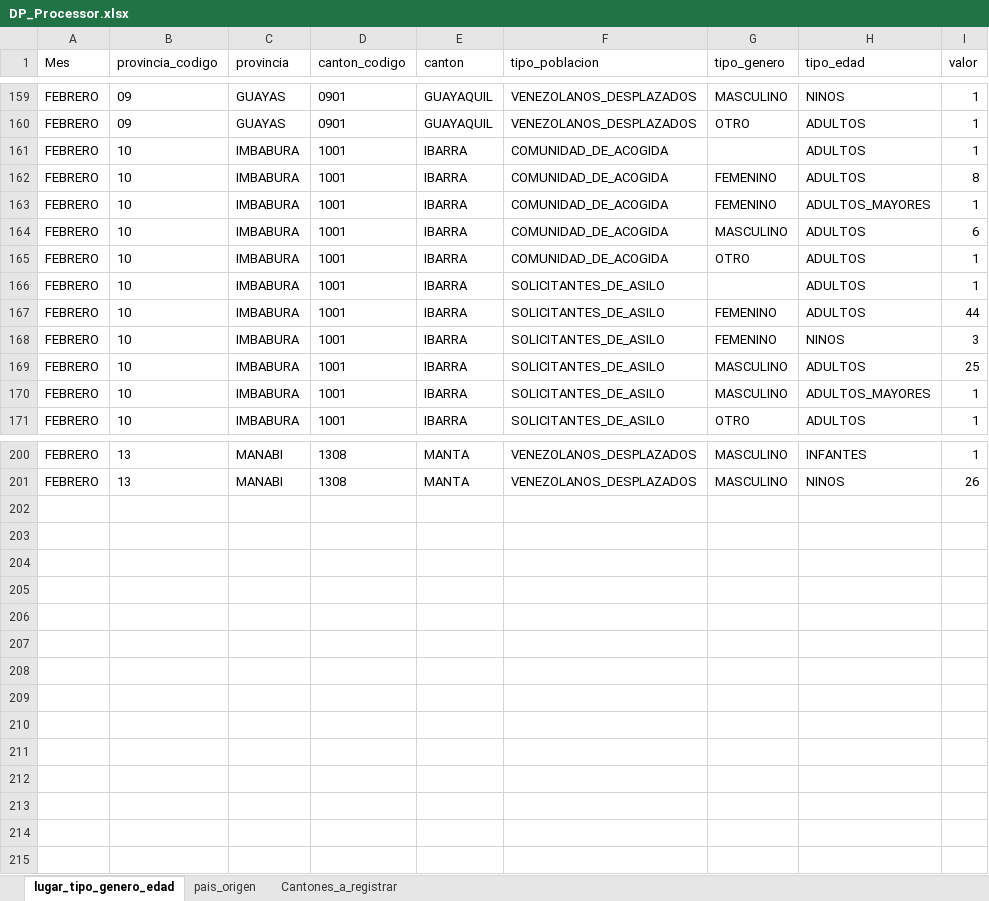
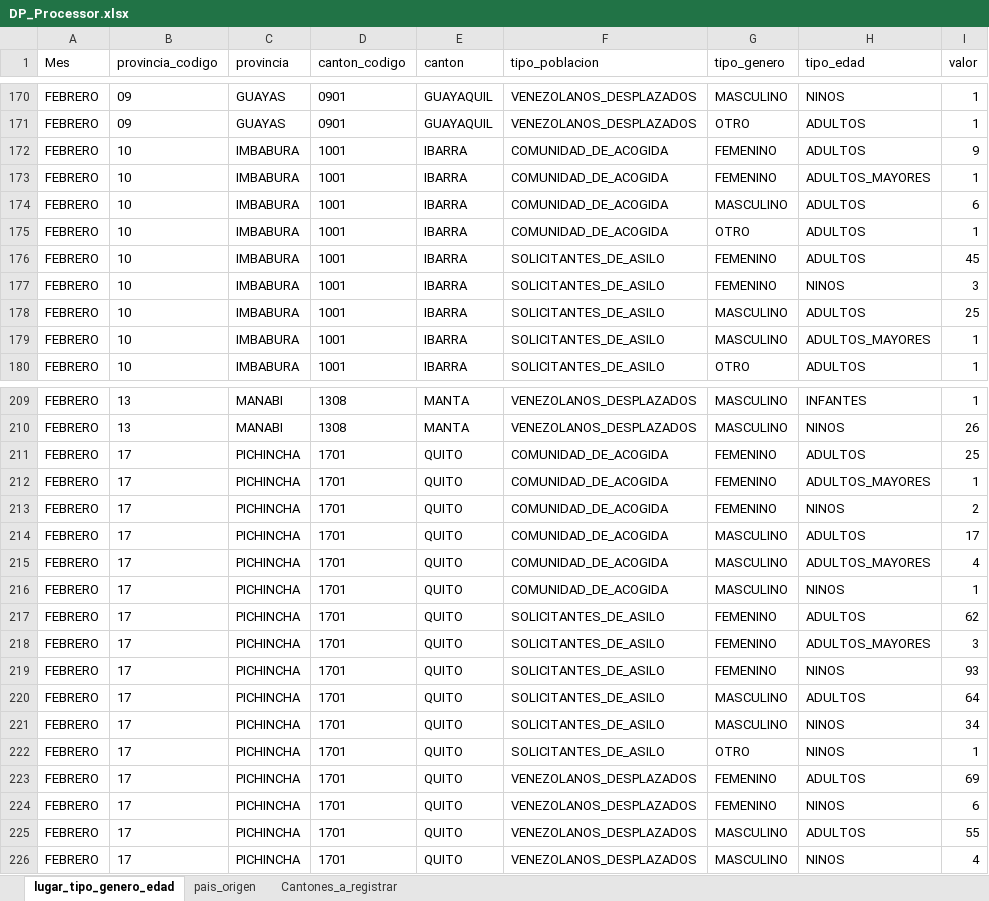
Before and after one commit to ACNUR-Ecuador/OSMOSYS_2022, an Excel workbook: DataImport2023/ImportValues/DP/DP_Processor.xlsx, sheet lugar_tipo_genero_edad, drawn as a sheet; only a part is shown, gaps mark what is left out; values as stored, in another font and other column widths than the file's, no borders; table styles not drawn; removed rows and columns are numbered as before the commit, all else as after; the diff names each change by its address in the sheet, - before the commit and + after, or states it on an @@ line.

Commit message:
mejora a dp processor

```diff
--- a/DataImport2023/ImportValues/DP/DP_Processor.xlsx (sheet lugar_tipo_genero_edad)
+++ b/DataImport2023/ImportValues/DP/DP_Processor.xlsx (sheet lugar_tipo_genero_edad)
-row 161: FEBRERO | 10 | IMBABURA | 1001 | IBARRA | COMUNIDAD_DE_ACOGIDA |  | ADULTOS | 1
-I172 (valor): 8
+I172 (valor): 9
-row 166: FEBRERO | 10 | IMBABURA | 1001 | IBARRA | SOLICITANTES_DE_ASILO |  | ADULTOS | 1
-I176 (valor): 44
+I176 (valor): 45
+row 211: FEBRERO | 17 | PICHINCHA | 1701 | QUITO | COMUNIDAD_DE_ACOGIDA | FEMENINO | ADULTOS | 25
+row 212: FEBRERO | 17 | PICHINCHA | 1701 | QUITO | COMUNIDAD_DE_ACOGIDA | FEMENINO | ADULTOS_MAYORES | 1
+row 213: FEBRERO | 17 | PICHINCHA | 1701 | QUITO | COMUNIDAD_DE_ACOGIDA | FEMENINO | NINOS | 2
+row 214: FEBRERO | 17 | PICHINCHA | 1701 | QUITO | COMUNIDAD_DE_ACOGIDA | MASCULINO | ADULTOS | 17
+row 215: FEBRERO | 17 | PICHINCHA | 1701 | QUITO | COMUNIDAD_DE_ACOGIDA | MASCULINO | ADULTOS_MAYORES | 4
+row 216: FEBRERO | 17 | PICHINCHA | 1701 | QUITO | COMUNIDAD_DE_ACOGIDA | MASCULINO | NINOS | 1
+row 217: FEBRERO | 17 | PICHINCHA | 1701 | QUITO | SOLICITANTES_DE_ASILO | FEMENINO | ADULTOS | 62
+row 218: FEBRERO | 17 | PICHINCHA | 1701 | QUITO | SOLICITANTES_DE_ASILO | FEMENINO | ADULTOS_MAYORES | 3
+row 219: FEBRERO | 17 | PICHINCHA | 1701 | QUITO | SOLICITANTES_DE_ASILO | FEMENINO | NINOS | 93
+row 220: FEBRERO | 17 | PICHINCHA | 1701 | QUITO | SOLICITANTES_DE_ASILO | MASCULINO | ADULTOS | 64
+row 221: FEBRERO | 17 | PICHINCHA | 1701 | QUITO | SOLICITANTES_DE_ASILO | MASCULINO | NINOS | 34
+row 222: FEBRERO | 17 | PICHINCHA | 1701 | QUITO | SOLICITANTES_DE_ASILO | OTRO | NINOS | 1
+row 223: FEBRERO | 17 | PICHINCHA | 1701 | QUITO | VENEZOLANOS_DESPLAZADOS | FEMENINO | ADULTOS | 69
+row 224: FEBRERO | 17 | PICHINCHA | 1701 | QUITO | VENEZOLANOS_DESPLAZADOS | FEMENINO | NINOS | 6
+row 225: FEBRERO | 17 | PICHINCHA | 1701 | QUITO | VENEZOLANOS_DESPLAZADOS | MASCULINO | ADULTOS | 55
+row 226: FEBRERO | 17 | PICHINCHA | 1701 | QUITO | VENEZOLANOS_DESPLAZADOS | MASCULINO | NINOS | 4
```
Also changed, not shown: sheet pais_origen, sheet Cantones_a_registrar, hidden cells.
